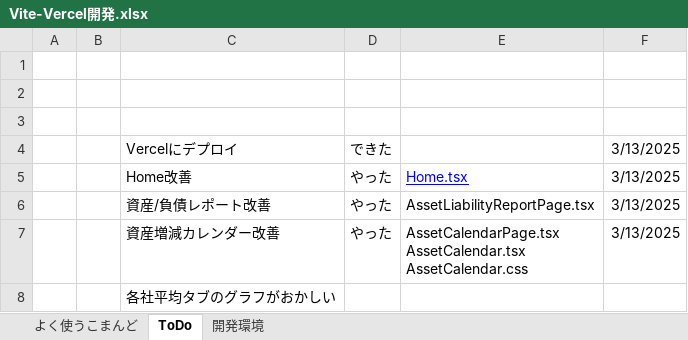
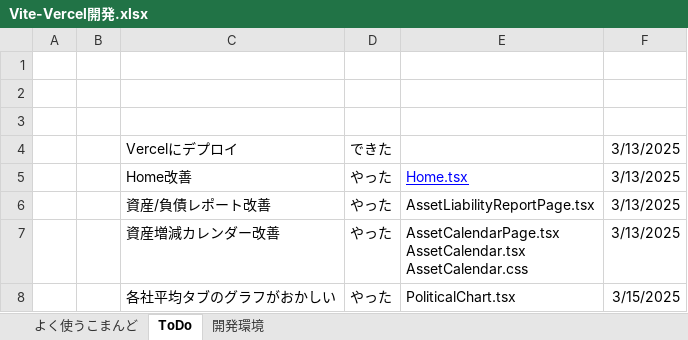
Before and after one commit to umezawakanta/work-time-tracker, an Excel workbook: Vite-Vercel開発.xlsx, sheet ToDo, drawn as a sheet; values as stored, in another font and other column widths than the file's, no borders; removed rows and columns are numbered as before the commit, all else as after; the diff names each change by its address in the sheet, - before the commit and + after, or states it on an @@ line.

```diff
--- a/Vite-Vercel開発.xlsx (sheet ToDo)
+++ b/Vite-Vercel開発.xlsx (sheet ToDo)
-row 8:  |  | 各社平均タブのグラフがおかしい
+row 8:  |  | 各社平均タブのグラフがおかしい | やった | PoliticalChart.tsx | 3/15/2025
```
Also changed, not shown: 2 other files.
